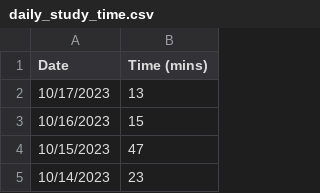
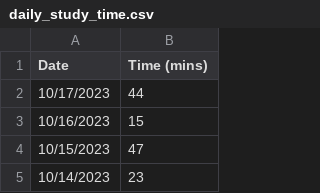
Before and after one commit to jhunschejones/ruby-scripts, a CSV file: jpdb_daily_study_time/daily_study_time.csv, drawn as a sheet; only a part is shown.

```diff
--- a/jpdb_daily_study_time/daily_study_time.csv
+++ b/jpdb_daily_study_time/daily_study_time.csv
@@ -1,3 +1,3 @@
 Date,Time (mins)
-10/17/2023,13
+10/17/2023,44
 10/16/2023,15
```
